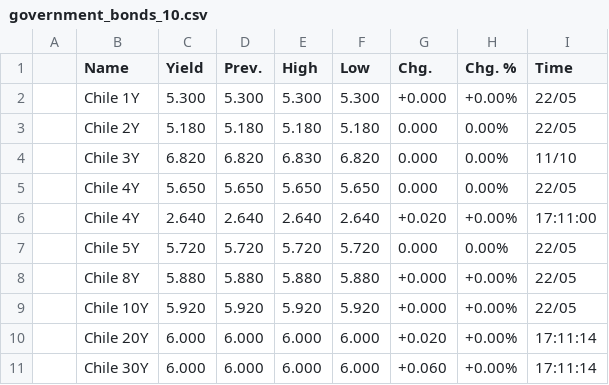
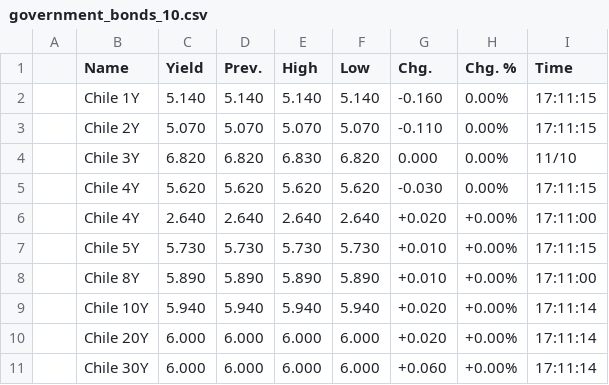
Before and after one commit to WhatMeansGithub/bravobravo, a CSV file: market files/government_bonds_10.csv, drawn as a sheet.

```diff
--- a/market files/government_bonds_10.csv
+++ b/market files/government_bonds_10.csv
@@ -1,10 +1,10 @@
 ,Name,Yield,Prev.,High,Low,Chg.,Chg. %,Time,
-,Chile 1Y,5.300,5.300,5.300,5.300,+0.000,+0.00%,22/05,
-,Chile 2Y,5.180,5.180,5.180,5.180,0.000,0.00%,22/05,
+,Chile 1Y,5.140,5.140,5.140,5.140,-0.160,0.00%,17:11:15,
+,Chile 2Y,5.070,5.070,5.070,5.070,-0.110,0.00%,17:11:15,
 ,Chile 3Y,6.820,6.820,6.830,6.820,0.000,0.00%,11/10,
-,Chile 4Y,5.650,5.650,5.650,5.650,0.000,0.00%,22/05,
+,Chile 4Y,5.620,5.620,5.620,5.620,-0.030,0.00%,17:11:15,
 ,Chile 4Y,2.640,2.640,2.640,2.640,+0.020,+0.00%,17:11:00,
-,Chile 5Y,5.720,5.720,5.720,5.720,0.000,0.00%,22/05,
-,Chile 8Y,5.880,5.880,5.880,5.880,+0.000,+0.00%,22/05,
-,Chile 10Y,5.920,5.920,5.920,5.920,+0.000,+0.00%,22/05,
+,Chile 5Y,5.730,5.730,5.730,5.730,+0.010,+0.00%,17:11:15,
+,Chile 8Y,5.890,5.890,5.890,5.890,+0.010,+0.00%,17:11:00,
+,Chile 10Y,5.940,5.940,5.940,5.940,+0.020,+0.00%,17:11:14,
 ,Chile 20Y,6.000,6.000,6.000,6.000,+0.020,+0.00%,17:11:14,
```
Also changed, not shown: market files/cryptocurrencies_1.csv, market files/government_bonds_23.csv, 28 other files.
